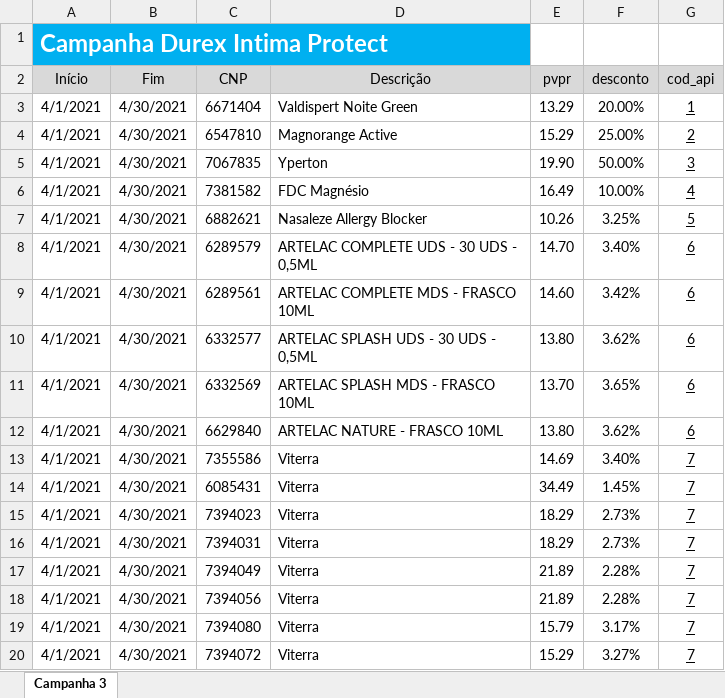
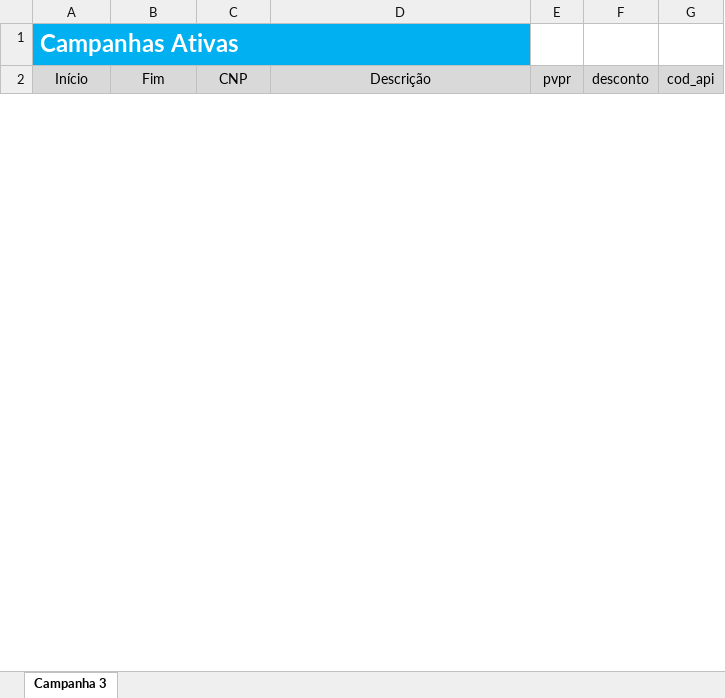
Before and after one commit to robsontavaresjr/webcomum_api, an Excel workbook: campanha-site.xlsx, sheet Campanha 3, drawn as a sheet; only a part is shown; values as stored, in another font and other column widths than the file's, no borders; removed rows and columns are numbered as before the commit, all else as after; the diff covers the shown part only; the diff names each change by its address in the sheet, - before the commit and + after, or states it on an @@ line.

```diff
--- a/campanha-site.xlsx (sheet Campanha 3)
+++ b/campanha-site.xlsx (sheet Campanha 3)
-A1 (Início): Campanha Durex Intima Protect
+A1 (Início): Campanhas Ativas
-row 3: 4/1/2021 | 4/30/2021 | 6671404 | Valdispert Noite Green | 13.29 | 20.00% | 1
-row 4: 4/1/2021 | 4/30/2021 | 6547810 | Magnorange Active | 15.29 | 25.00% | 2
-row 5: 4/1/2021 | 4/30/2021 | 7067835 | Yperton | 19.90 | 50.00% | 3
-row 6: 4/1/2021 | 4/30/2021 | 7381582 | FDC Magnésio | 16.49 | 10.00% | 4
-row 7: 4/1/2021 | 4/30/2021 | 6882621 | Nasaleze Allergy Blocker | 10.26 | 3.25% | 5
-row 8: 4/1/2021 | 4/30/2021 | 6289579 | ARTELAC COMPLETE UDS - 30 UDS - 0,5ML | 14.70 | 3.40% | 6
-row 9: 4/1/2021 | 4/30/2021 | 6289561 | ARTELAC COMPLETE MDS - FRASCO 10ML | 14.60 | 3.42% | 6
-row 10: 4/1/2021 | 4/30/2021 | 6332577 | ARTELAC SPLASH UDS - 30 UDS - 0,5ML | 13.80 | 3.62% | 6
-row 11: 4/1/2021 | 4/30/2021 | 6332569 | ARTELAC SPLASH MDS - FRASCO 10ML | 13.70 | 3.65% | 6
-row 12: 4/1/2021 | 4/30/2021 | 6629840 | ARTELAC NATURE - FRASCO 10ML | 13.80 | 3.62% | 6
-row 13: 4/1/2021 | 4/30/2021 | 7355586 | Viterra | 14.69 | 3.40% | 7
-row 14: 4/1/2021 | 4/30/2021 | 6085431 | Viterra | 34.49 | 1.45% | 7
-row 15: 4/1/2021 | 4/30/2021 | 7394023 | Viterra | 18.29 | 2.73% | 7
-row 16: 4/1/2021 | 4/30/2021 | 7394031 | Viterra | 18.29 | 2.73% | 7
-row 17: 4/1/2021 | 4/30/2021 | 7394049 | Viterra | 21.89 | 2.28% | 7
-row 18: 4/1/2021 | 4/30/2021 | 7394056 | Viterra | 21.89 | 2.28% | 7
-row 19: 4/1/2021 | 4/30/2021 | 7394080 | Viterra | 15.79 | 3.17% | 7
-row 20: 4/1/2021 | 4/30/2021 | 7394072 | Viterra | 15.29 | 3.27% | 7
```
Also changed, not shown: 92 added rows and 12 removed rows elsewhere in this sheet, 1 other file.
